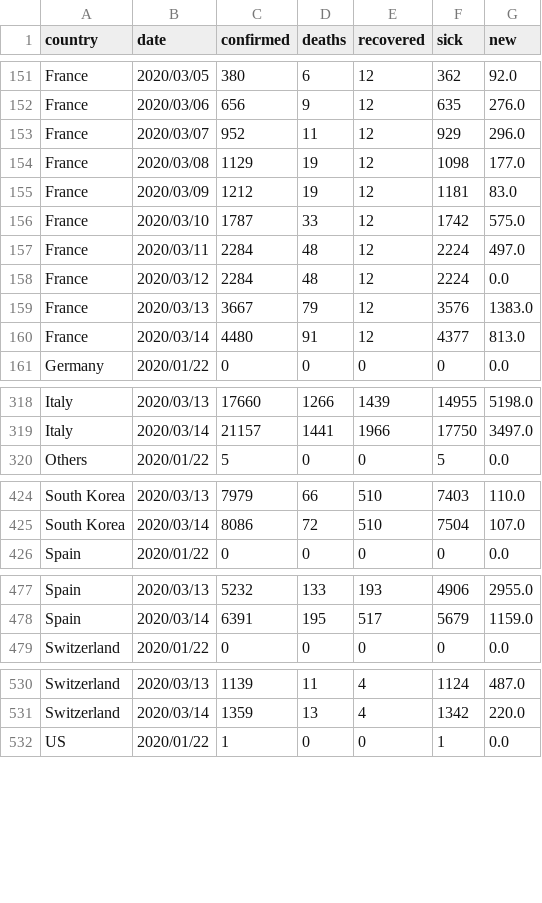
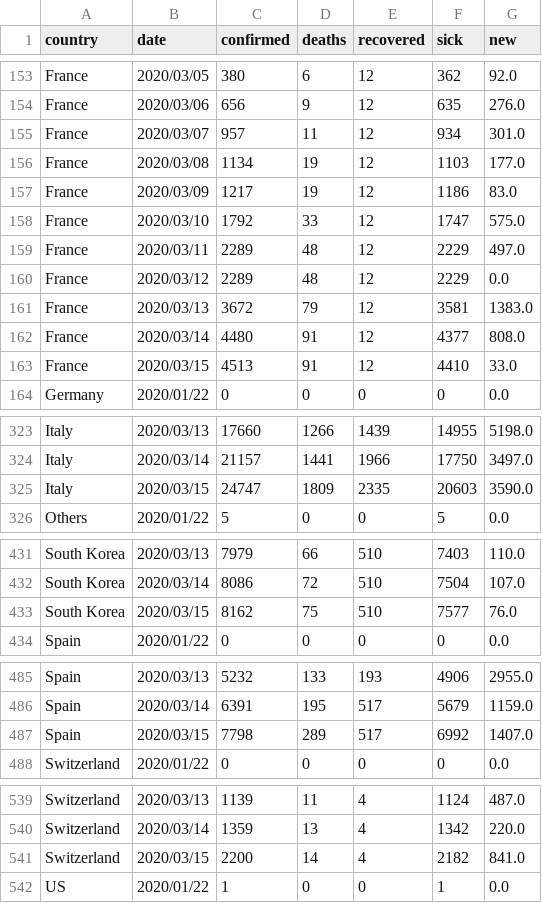
Before and after one commit to Cohhort/Covid19, a CSV file: public/data/brutes.csv, drawn as a sheet; only a part is shown, gaps mark what is left out; the diff covers the shown part only.

```diff
--- a/public/data/brutes.csv
+++ b/public/data/brutes.csv
@@ -152,10 +154,11 @@ France,2020/03/05,380,6,12,362,92.0
 France,2020/03/06,656,9,12,635,276.0
-France,2020/03/07,952,11,12,929,296.0
-France,2020/03/08,1129,19,12,1098,177.0
-France,2020/03/09,1212,19,12,1181,83.0
-France,2020/03/10,1787,33,12,1742,575.0
-France,2020/03/11,2284,48,12,2224,497.0
-France,2020/03/12,2284,48,12,2224,0.0
-France,2020/03/13,3667,79,12,3576,1383.0
-France,2020/03/14,4480,91,12,4377,813.0
+France,2020/03/07,957,11,12,934,301.0
+France,2020/03/08,1134,19,12,1103,177.0
+France,2020/03/09,1217,19,12,1186,83.0
+France,2020/03/10,1792,33,12,1747,575.0
+France,2020/03/11,2289,48,12,2229,497.0
+France,2020/03/12,2289,48,12,2229,0.0
+France,2020/03/13,3672,79,12,3581,1383.0
+France,2020/03/14,4480,91,12,4377,808.0
+France,2020/03/15,4513,91,12,4410,33.0
 Germany,2020/01/22,0,0,0,0,0.0
@@ -319,2 +324,3 @@ Italy,2020/03/13,17660,1266,1439,14955,5198.0
 Italy,2020/03/14,21157,1441,1966,17750,3497.0
+Italy,2020/03/15,24747,1809,2335,20603,3590.0
 Others,2020/01/22,5,0,0,5,0.0
@@ -425,2 +432,3 @@ South Korea,2020/03/13,7979,66,510,7403,110.0
 South Korea,2020/03/14,8086,72,510,7504,107.0
+South Korea,2020/03/15,8162,75,510,7577,76.0
 Spain,2020/01/22,0,0,0,0,0.0
@@ -478,2 +486,3 @@ Spain,2020/03/13,5232,133,193,4906,2955.0
 Spain,2020/03/14,6391,195,517,5679,1159.0
+Spain,2020/03/15,7798,289,517,6992,1407.0
 Switzerland,2020/01/22,0,0,0,0,0.0
@@ -531,2 +540,3 @@ Switzerland,2020/03/13,1139,11,4,1124,487.0
 Switzerland,2020/03/14,1359,13,4,1342,220.0
+Switzerland,2020/03/15,2200,14,4,2182,841.0
 US,2020/01/22,1,0,0,1,0.0
```
Also changed, not shown: 6 added rows and 17 edited cells elsewhere in this file, public/data/scores.csv, 1 other file.
